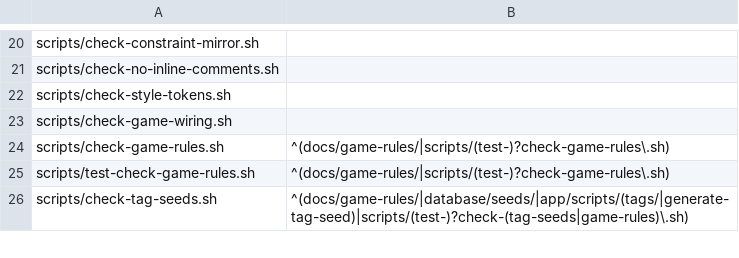
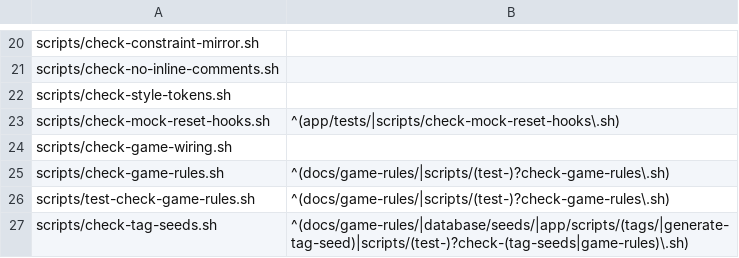
Before and after one commit to levibroeksma/dart-analytics, a TSV file: scripts/precommit-gates.tsv, drawn as a sheet; only a part is shown, gaps mark what is left out; the diff names each change by its address in the sheet, - before the commit and + after, or states it on an @@ line.

Commit message:
Mock-reset hooks gate; stats session-level reads use VISUAL_BOARD population (#1375)

```diff
--- a/scripts/precommit-gates.tsv
+++ b/scripts/precommit-gates.tsv
+row 23: scripts/check-mock-reset-hooks.sh | ^(app/tests/|scripts/check-mock-reset-hooks\.sh)
```
Also changed, not shown: 19 other files.
